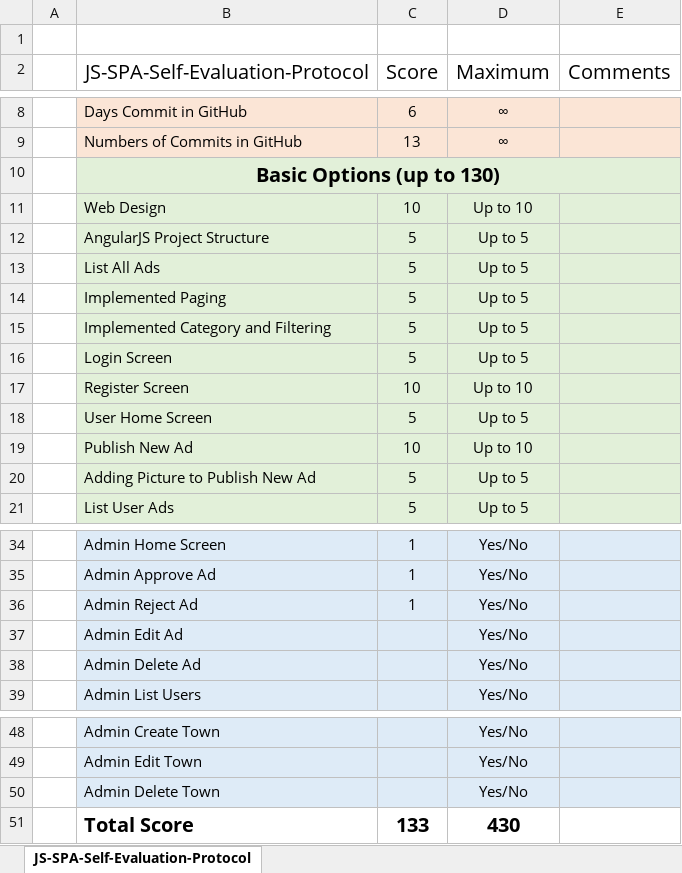
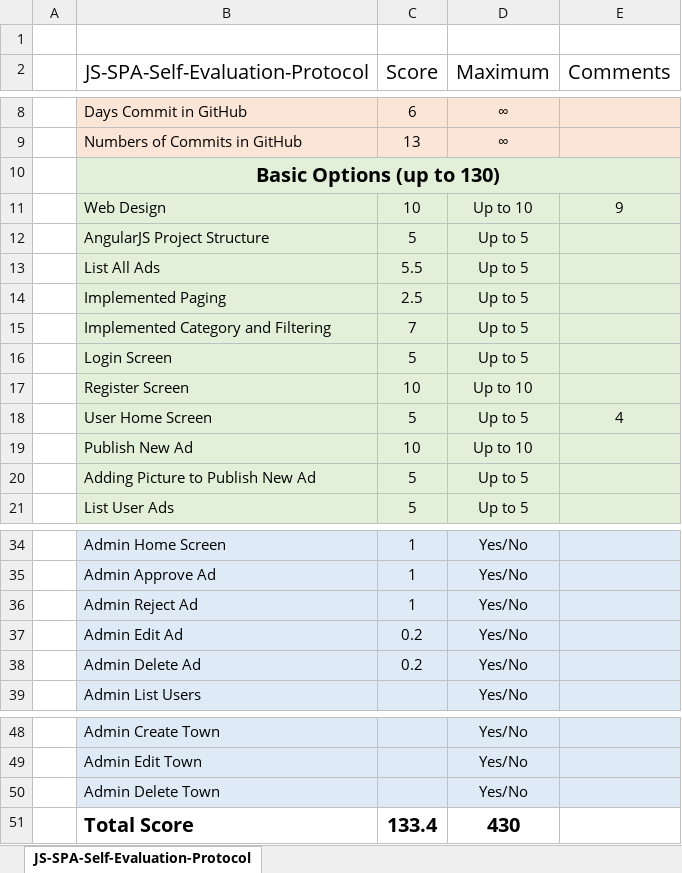
Before and after one commit to AngelGeorgiev/JS-SPA-Ads-Project, an Excel workbook: JS-SPA-Self-Evaluation-Protocol-Angel.xlsx, sheet JS-SPA-Self-Evaluation-Protocol, drawn as a sheet; only a part is shown, gaps mark what is left out; values as stored, in another font and other column widths than the file's, no borders; the diff names each change by its address in the sheet, - before the commit and + after, or states it on an @@ line.

```diff
--- a/JS-SPA-Self-Evaluation-Protocol-Angel.xlsx (sheet JS-SPA-Self-Evaluation-Protocol)
+++ b/JS-SPA-Self-Evaluation-Protocol-Angel.xlsx (sheet JS-SPA-Self-Evaluation-Protocol)
-E11 (Comments): (empty)
+E11 (Comments): 9
-C13 (Score): 5
+C13 (Score): 5.5
-C14 (Score): 5
+C14 (Score): 2.5
-C15 (Score): 5
+C15 (Score): 7
-E18 (Comments): (empty)
+E18 (Comments): 4
-C37:C38 (Score): (empty)
+C37:C38 (Score): 0.2
-C51 (Score): 133
+C51 (Score): 133.4
```
Also changed, not shown: 3 other files.
